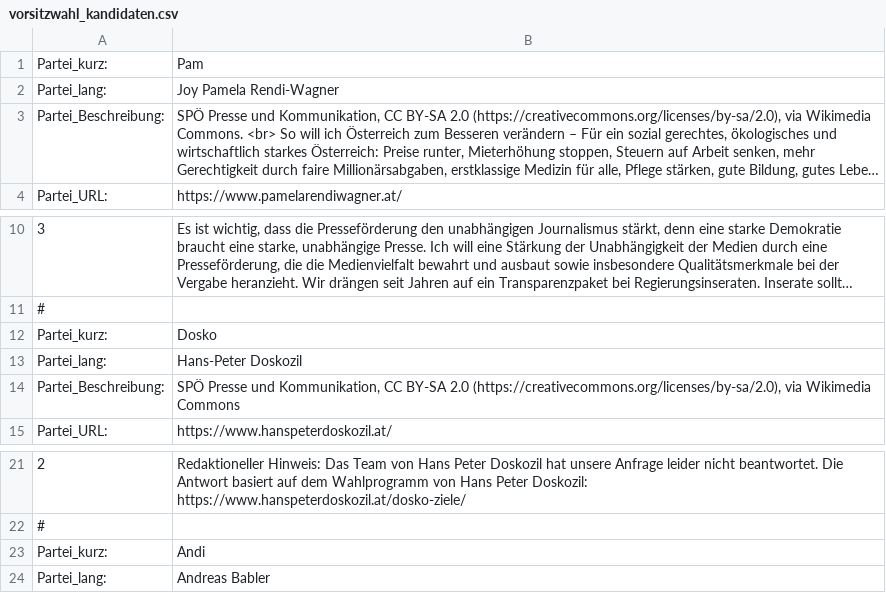
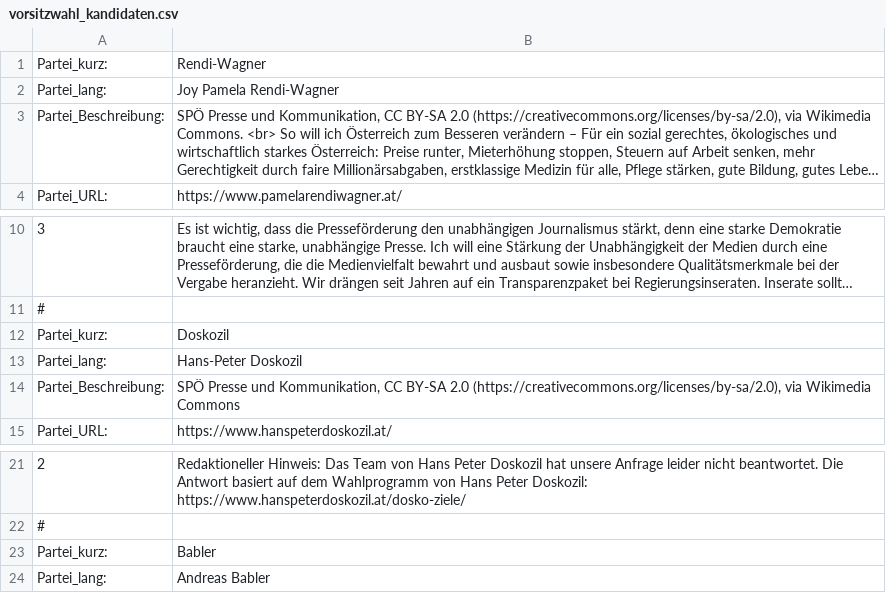
Before and after one commit to custozza/Mat-O-Wahl, a CSV file: data/vorsitzwahl_kandidaten.csv, drawn as a sheet; only a part is shown, gaps mark what is left out; long unchanged cells end in …; the diff names each change by its address in the sheet, - before the commit and + after, or states it on an @@ line.

Commit message:
Nachnamen als "Parteikürzel"

```diff
--- a/data/vorsitzwahl_kandidaten.csv
+++ b/data/vorsitzwahl_kandidaten.csv
-B1: Pam
+B1: Rendi-Wagner
-B12: Dosko
+B12: Doskozil
-B23: Andi
+B23: Babler
```
